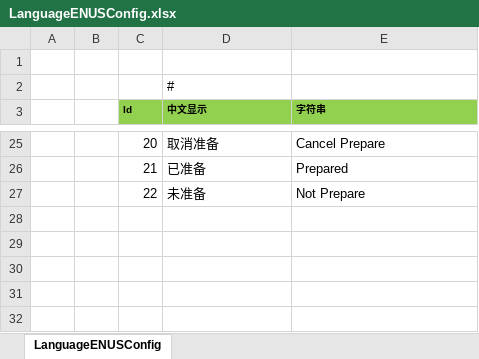
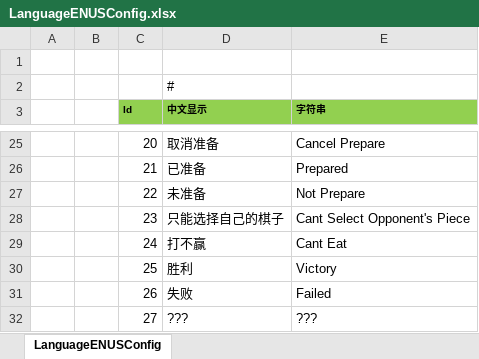
Before and after one commit to JukkaProPlus/chess2, an Excel workbook: Excel/LanguageENUSConfig.xlsx, sheet LanguageENUSConfig, drawn as a sheet; only a part is shown, gaps mark what is left out; values as stored, in another font and other column widths than the file's, no borders; the diff names each change by its address in the sheet, - before the commit and + after, or states it on an @@ line.

```diff
--- a/Excel/LanguageENUSConfig.xlsx (sheet LanguageENUSConfig)
+++ b/Excel/LanguageENUSConfig.xlsx (sheet LanguageENUSConfig)
+row 28:  |  | 23 | 只能选择自己的棋子 | Cant Select Opponent's Piece
+row 29:  |  | 24 | 打不赢 | Cant Eat
+row 30:  |  | 25 | 胜利 | Victory
+row 31:  |  | 26 | 失败 | Failed
+row 32:  |  | 27 | ??? | ???
```
Also changed, not shown: Excel/LanguageZHCNConfig.xlsx, 27 other files.
